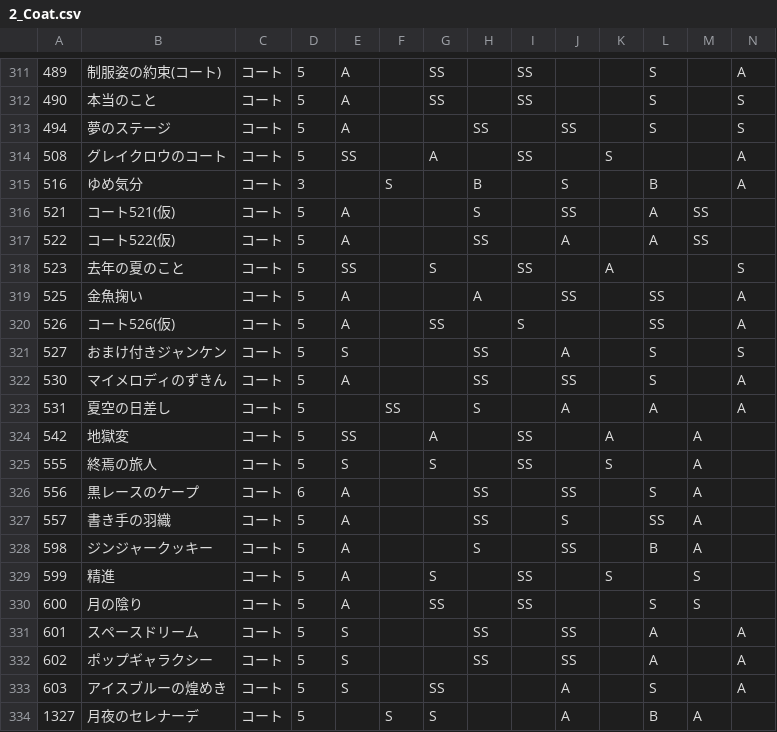
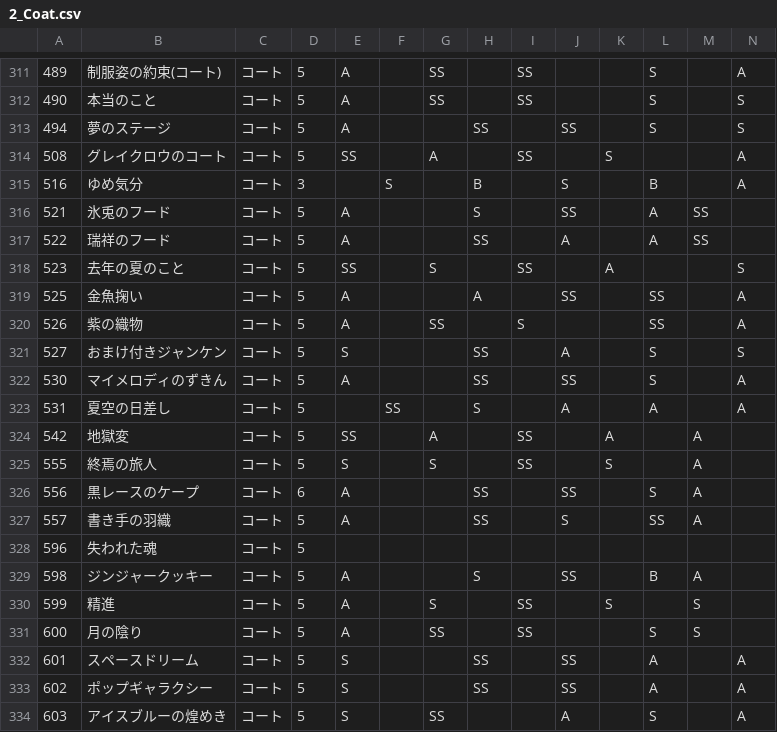
Before and after one commit to ShTair/MiracleNikkiData, a CSV file: Items/2_Coat.csv, drawn as a sheet; only a part is shown, gaps mark what is left out; the shorter side is filled out with more unchanged rows; rows hold the shown columns only; the diff names each change by its address in the sheet, - before the commit and + after, or states it on an @@ line.

```diff
--- a/Items/2_Coat.csv
+++ b/Items/2_Coat.csv
-B316: コート521(仮)
+B316: 氷兎のフード
-B317: コート522(仮)
+B317: 瑞祥のフード
-B320: コート526(仮)
+B320: 紫の織物
+row 328: 596 | 失われた魂 | コート | 5
```
Also changed, not shown: Items/0_Hairstyle.csv, Items/1_Dress.csv, 6 other files.
